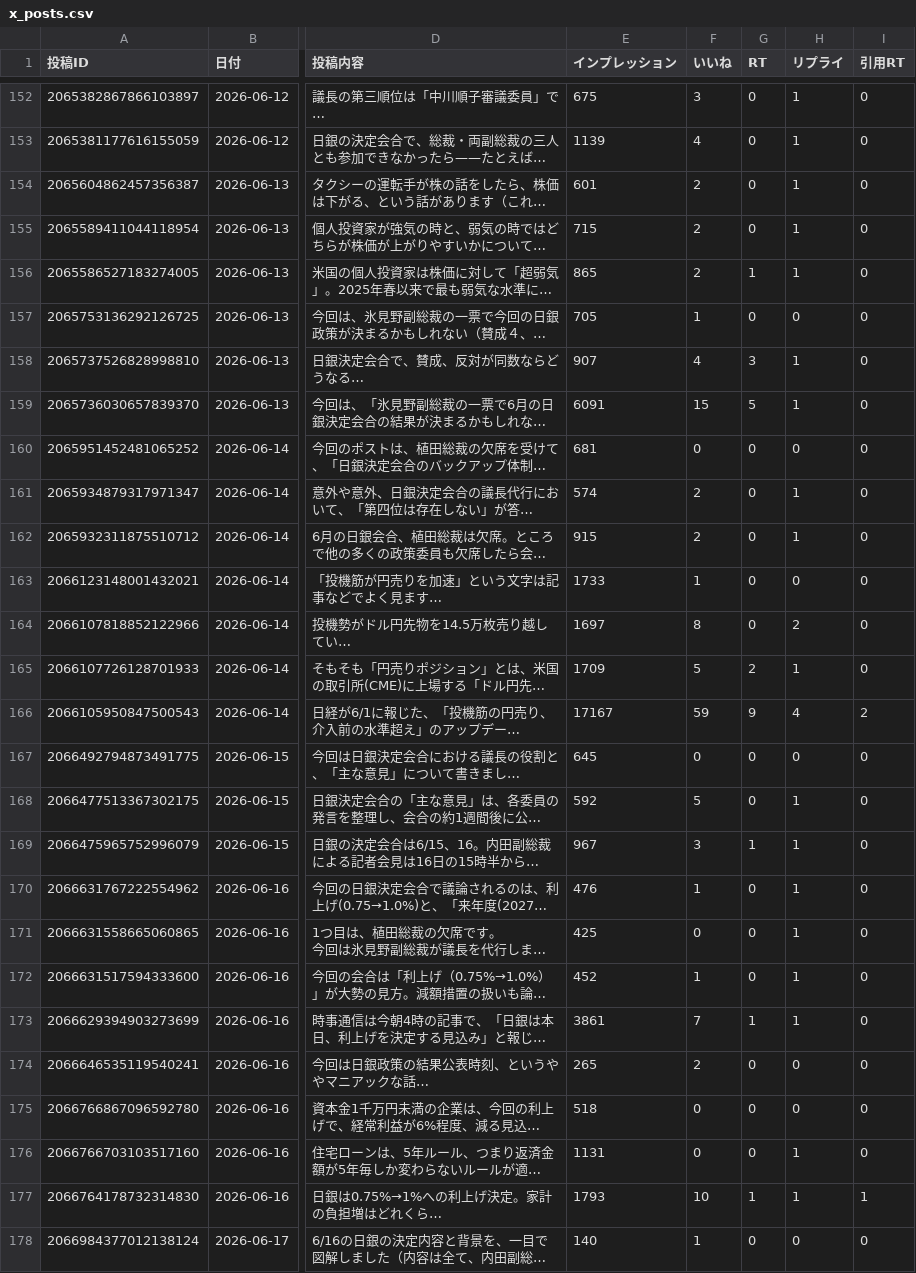
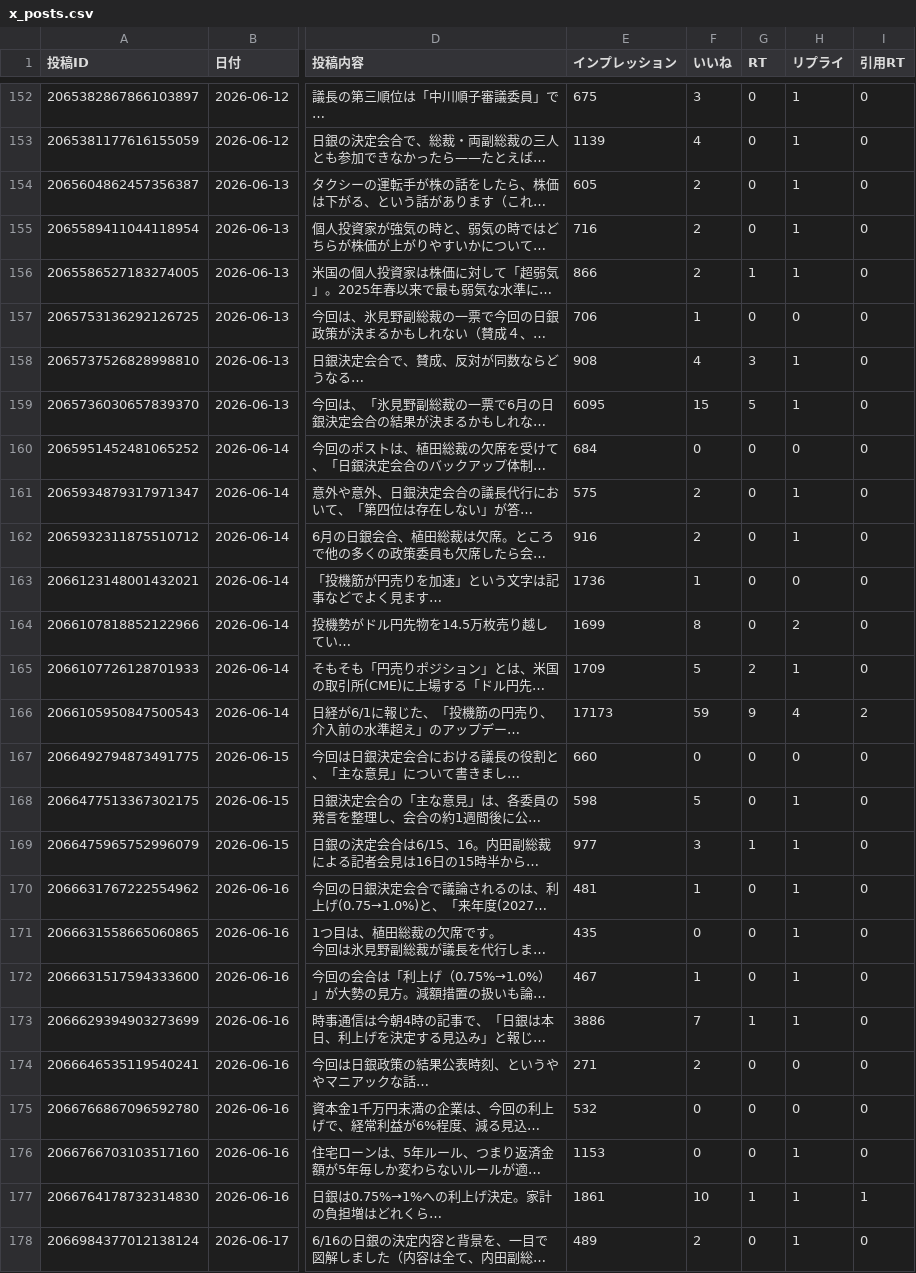
Before and after one commit to take-cmd-web/X_follower, a CSV file: data/x_posts.csv, drawn as a sheet; only a part is shown, gaps mark what is left out; long unchanged cells end in …; the diff names each change by its address in the sheet, - before the commit and + after, or states it on an @@ line.

Commit message:
update x_posts.csv 2026-06-17 10:47

```diff
--- a/data/x_posts.csv
+++ b/data/x_posts.csv
-E154 (インプレッション): 601
+E154 (インプレッション): 605
-E155 (インプレッション): 715
+E155 (インプレッション): 716
-E156 (インプレッション): 865
+E156 (インプレッション): 866
-E157 (インプレッション): 705
+E157 (インプレッション): 706
-E158 (インプレッション): 907
+E158 (インプレッション): 908
-E159 (インプレッション): 6091
+E159 (インプレッション): 6095
-E160 (インプレッション): 681
+E160 (インプレッション): 684
-E161 (インプレッション): 574
+E161 (インプレッション): 575
-E162 (インプレッション): 915
+E162 (インプレッション): 916
-E163 (インプレッション): 1733
+E163 (インプレッション): 1736
-E164 (インプレッション): 1697
+E164 (インプレッション): 1699
-E166 (インプレッション): 17167
+E166 (インプレッション): 17173
-E167 (インプレッション): 645
+E167 (インプレッション): 660
-E168 (インプレッション): 592
+E168 (インプレッション): 598
-E169 (インプレッション): 967
+E169 (インプレッション): 977
-E170 (インプレッション): 476
+E170 (インプレッション): 481
-E171 (インプレッション): 425
+E171 (インプレッション): 435
-E172 (インプレッション): 452
+E172 (インプレッション): 467
-E173 (インプレッション): 3861
+E173 (インプレッション): 3886
-E174 (インプレッション): 265
+E174 (インプレッション): 271
-E175 (インプレッション): 518
+E175 (インプレッション): 532
-E176 (インプレッション): 1131
+E176 (インプレッション): 1153
-E177 (インプレッション): 1793
+E177 (インプレッション): 1861
-E178 (インプレッション): 140
+E178 (インプレッション): 489
-F178 (いいね): 1
+F178 (いいね): 2
-H178 (リプライ): 0
+H178 (リプライ): 1
```
